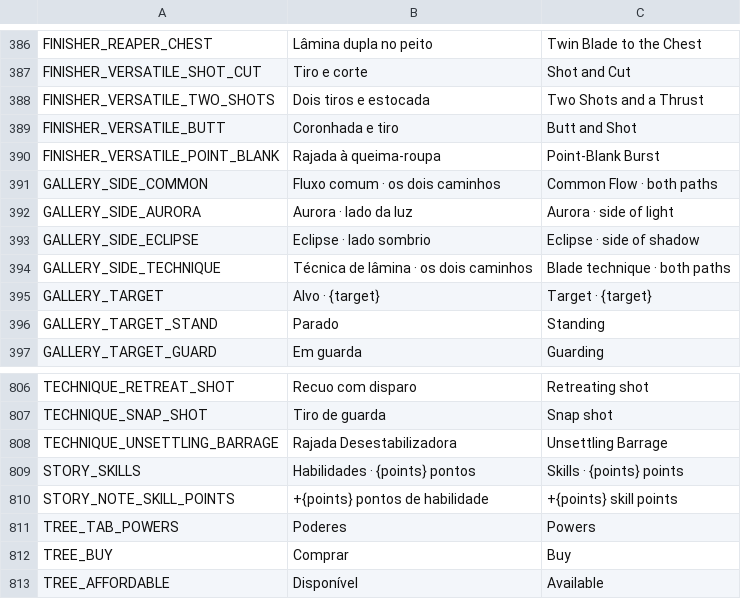
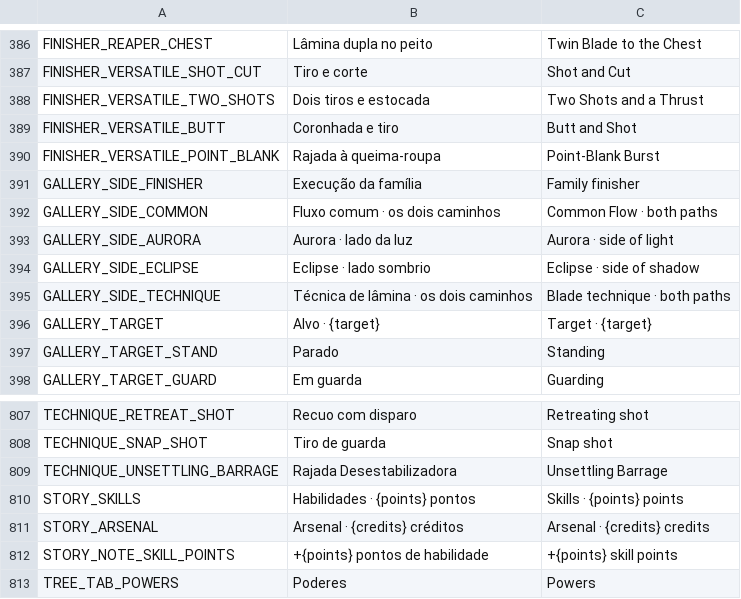
Before and after one commit to nicolasgrotto/duel-of-fates, a CSV file: localization/strings.csv, drawn as a sheet; only a part is shown, gaps mark what is left out; the shorter side is filled out with more unchanged rows.

Commit message:
feat(gallery): preview every family execution

```diff
--- a/localization/strings.csv
+++ b/localization/strings.csv
@@ -390,2 +390,3 @@ FINISHER_VERSATILE_BUTT,Coronhada e tiro,Butt and Shot
 FINISHER_VERSATILE_POINT_BLANK,Rajada à queima-roupa,Point-Blank Burst
+GALLERY_SIDE_FINISHER,Execução da família,Family finisher
 GALLERY_SIDE_COMMON,Fluxo comum · os dois caminhos,Common Flow · both paths
@@ -809,2 +810,3 @@ TECHNIQUE_UNSETTLING_BARRAGE,Rajada Desestabilizadora,Unsettling Barrage
 STORY_SKILLS,Habilidades · {points} pontos,Skills · {points} points
+STORY_ARSENAL,Arsenal · {credits} créditos,Arsenal · {credits} credits
 STORY_NOTE_SKILL_POINTS,+{points} pontos de habilidade,+{points} skill points
```
Also changed, not shown: 2 other files.
